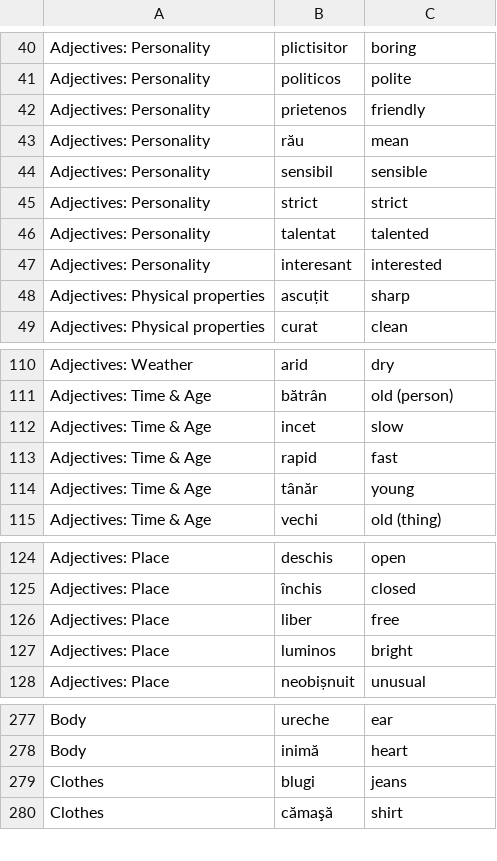
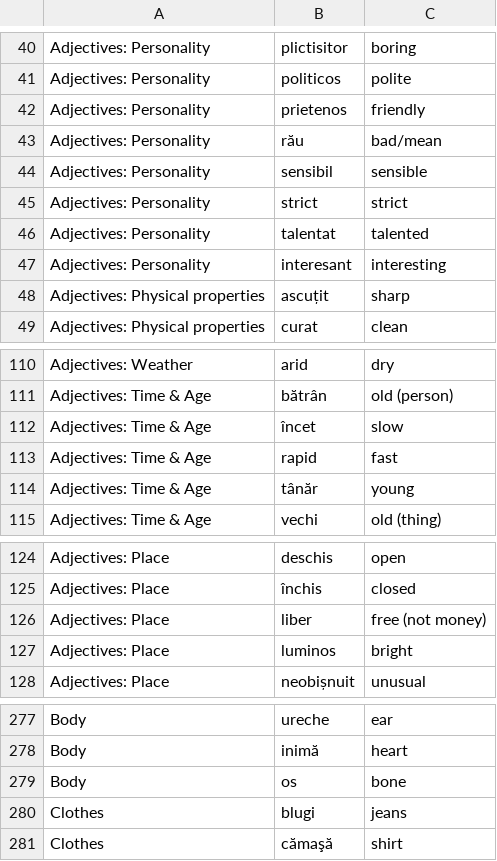
Before and after one commit to jamesinsheffield/1000Words, a CSV file: words.csv, drawn as a sheet; only a part is shown, gaps mark what is left out.

Commit message:
small tweaks

```diff
--- a/words.csv
+++ b/words.csv
@@ -42,3 +42,3 @@ Adjectives: Personality,politicos,polite
 Adjectives: Personality,prietenos,friendly
-Adjectives: Personality,rău,mean
+Adjectives: Personality,rău,bad/mean
 Adjectives: Personality,sensibil,sensible
@@ -46,3 +46,3 @@ Adjectives: Personality,strict,strict
 Adjectives: Personality,talentat,talented
-Adjectives: Personality,interesant,interested
+Adjectives: Personality,interesant,interesting
 Adjectives: Physical properties,ascuțit,sharp
@@ -111,3 +111,3 @@ Adjectives: Weather,arid,dry
 Adjectives: Time & Age,bătrân,old (person)
-Adjectives: Time & Age,incet,slow
+Adjectives: Time & Age,încet,slow
 Adjectives: Time & Age,rapid,fast
@@ -125,3 +125,3 @@ Adjectives: Place,deschis,open
 Adjectives: Place,închis,closed
-Adjectives: Place,liber,free
+Adjectives: Place,liber,free (not money)
 Adjectives: Place,luminos,bright
@@ -278,2 +278,3 @@ Body,ureche,ear
 Body,inimă,heart
+Body,os,bone
 Clothes,blugi,jeans
```
